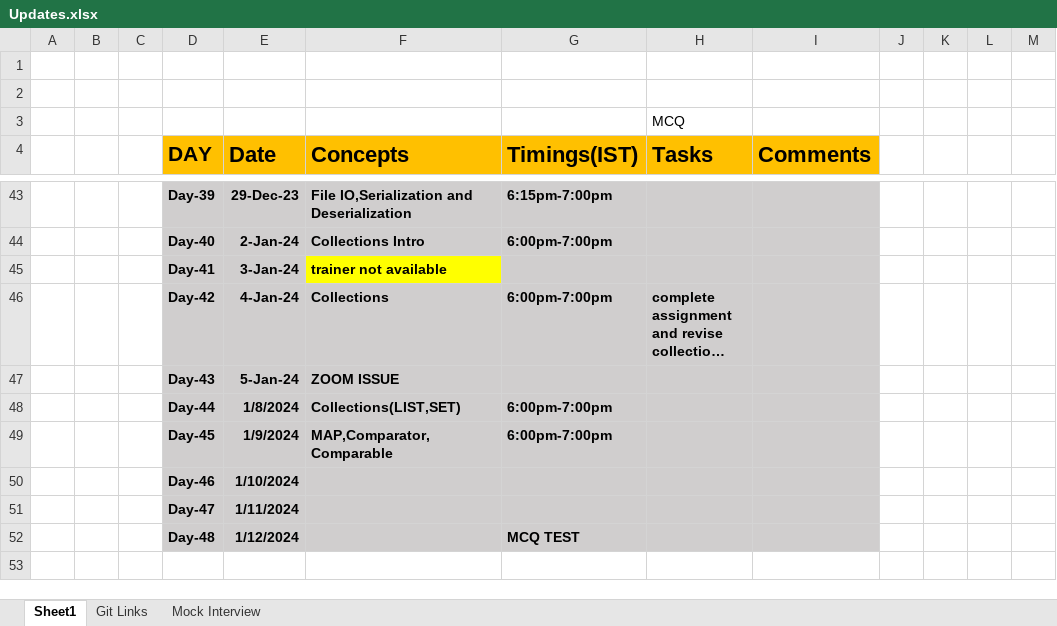
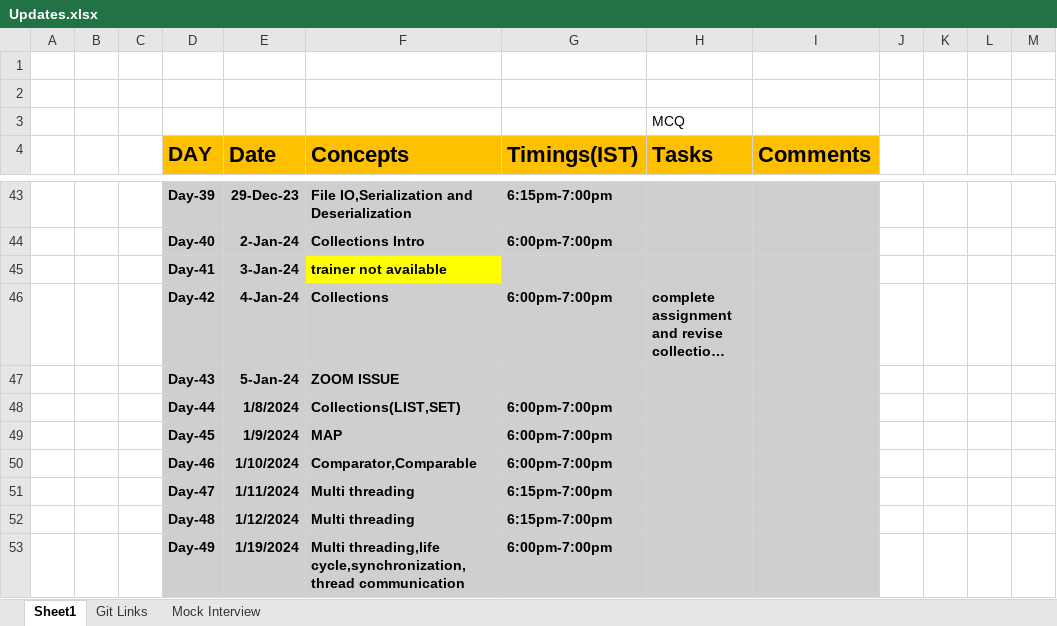
Before and after one commit to sandeepsomavarapu/Java_Fullstack_Odigos_Nov_2023, an Excel workbook: Updates.xlsx, sheet Sheet1, drawn as a sheet; only a part is shown, gaps mark what is left out; long unchanged cells end in …; values as stored, in another font and other column widths than the file's, no borders; the diff names each change by its address in the sheet, - before the commit and + after, or states it on an @@ line.

```diff
--- a/Updates.xlsx (sheet Sheet1)
+++ b/Updates.xlsx (sheet Sheet1)
-F49 (Concepts): MAP,Comparator,Comparable
+F49 (Concepts): MAP
-F50 (Concepts): (empty)
+F50 (Concepts): Comparator,Comparable
-G50 (Timings(IST)): (empty)
+G50 (Timings(IST)): 6:00pm-7:00pm
-F51:F52 (Concepts): (empty)
+F51:F52 (Concepts): Multi threading
-G51 (Timings(IST)): (empty)
+G51 (Timings(IST)): 6:15pm-7:00pm
-G52 (Timings(IST)): MCQ TEST
+G52 (Timings(IST)): 6:15pm-7:00pm
+row 53:  |  |  | Day-49 | 1/19/2024 | Multi threading,life cycle,synchronization,thread communication | 6:00pm-7:00pm
```
Also changed, not shown: 6 other files.
